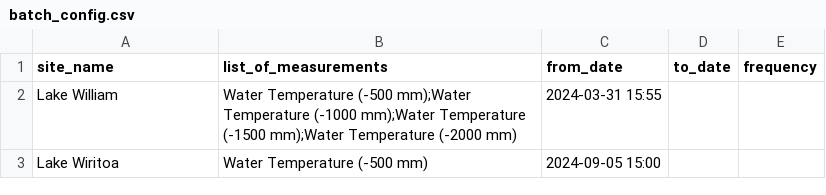
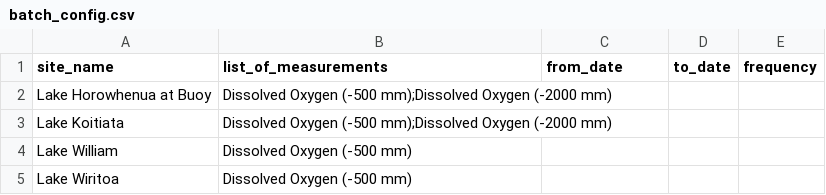
Before and after one commit to HorizonsRC/hydrobot, a CSV file: prototypes/batch_processing/batch_config.csv, drawn as a sheet.

```diff
--- a/prototypes/batch_processing/batch_config.csv
+++ b/prototypes/batch_processing/batch_config.csv
@@ -1,3 +1,5 @@
 site_name,list_of_measurements,from_date,to_date,frequency
-Lake William,Water Temperature (-500 mm);Water Temperature (-1000 mm);Water Temperature (-1500 mm);Water Temperature (-2000 mm),2024-03-31 15:55,,
-Lake Wiritoa,Water Temperature (-500 mm),2024-09-05 15:00,,
+Lake Horowhenua at Buoy,Dissolved Oxygen (-500 mm);Dissolved Oxygen (-2000 mm),,,
+Lake Koitiata,Dissolved Oxygen (-500 mm);Dissolved Oxygen (-2000 mm),,,
+Lake William,Dissolved Oxygen (-500 mm),,,
+Lake Wiritoa,Dissolved Oxygen (-500 mm),,,
```
Also changed, not shown: hydrobot/config/QualityCodeEvaluator_QC_config.csv, 32 other files.
